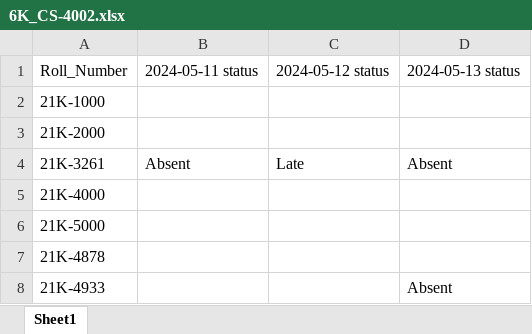
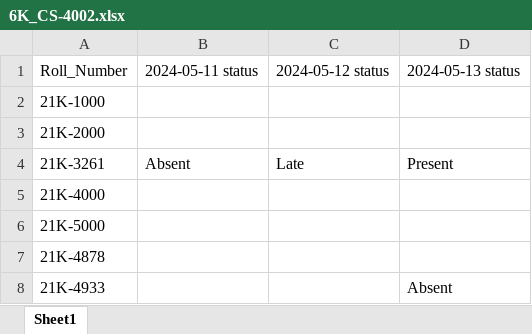
Before and after one commit to Umer-Tariq/Automated-Attendance-System, an Excel workbook: 6K_CS-4002.xlsx, sheet Sheet1, drawn as a sheet; values as stored, in another font and other column widths than the file's, no borders; the diff names each change by its address in the sheet, - before the commit and + after, or states it on an @@ line.

```diff
--- a/6K_CS-4002.xlsx (sheet Sheet1)
+++ b/6K_CS-4002.xlsx (sheet Sheet1)
-D4: Absent
+D4: Present
```
Also changed, not shown: timetable.xlsx, 2 other files.
